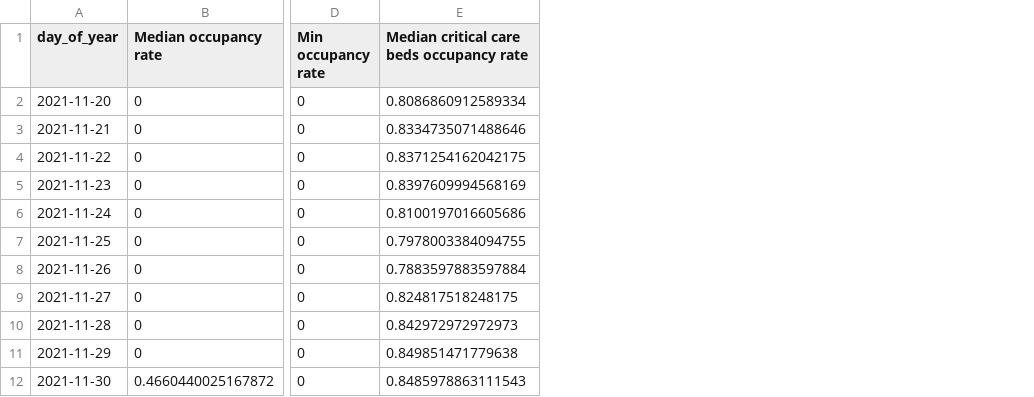
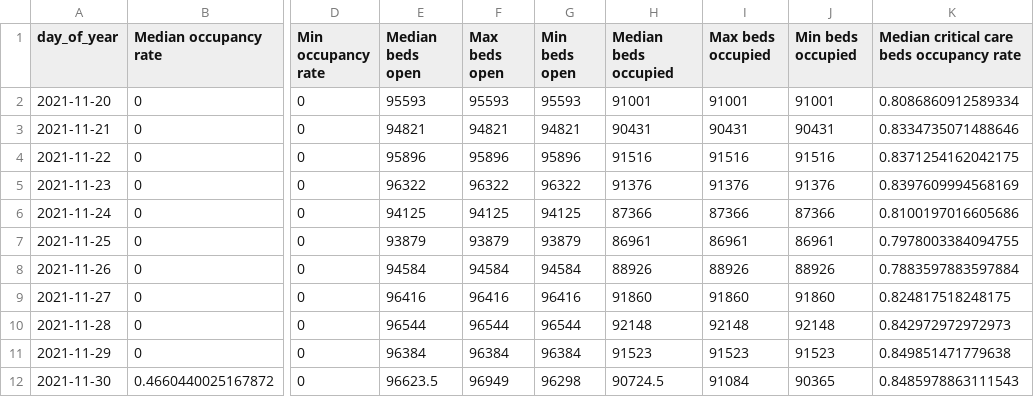
Before and after one commit to matthewgthomas/sitrep-explorer, a CSV file: data/england-historical.csv, drawn as a sheet; only a part is shown, gaps mark what is left out; the diff names each change by its address in the sheet, - before the commit and + after, or states it on an @@ line.

Commit message:
Started working on counts of beds open/occupied

```diff
--- a/data/england-historical.csv
+++ b/data/england-historical.csv
+column E (Median beds open), rows 2-12: 95593 | 94821 | 95896 | 96322 | 94125 | 93879 | 94584 | 96416 | 96544 | 96384 | 96623.5
+column F (Max beds open), rows 2-12: 95593 | 94821 | 95896 | 96322 | 94125 | 93879 | 94584 | 96416 | 96544 | 96384 | 96949
+column G (Min beds open), rows 2-12: 95593 | 94821 | 95896 | 96322 | 94125 | 93879 | 94584 | 96416 | 96544 | 96384 | 96298
+column H (Median beds occupied), rows 2-12: 91001 | 90431 | 91516 | 91376 | 87366 | 86961 | 88926 | 91860 | 92148 | 91523 | 90724.5
+column I (Max beds occupied), rows 2-12: 91001 | 90431 | 91516 | 91376 | 87366 | 86961 | 88926 | 91860 | 92148 | 91523 | 91084
+column J (Min beds occupied), rows 2-12: 91001 | 90431 | 91516 | 91376 | 87366 | 86961 | 88926 | 91860 | 92148 | 91523 | 90365
```
Also changed, not shown: 5 other files.
